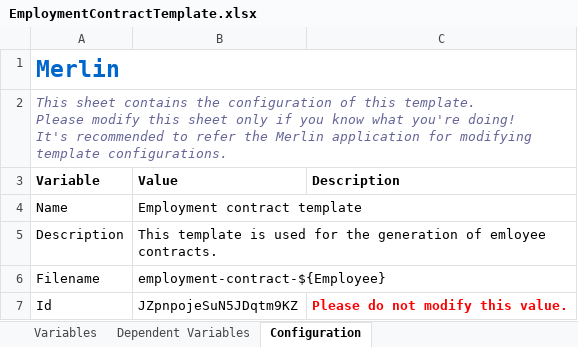
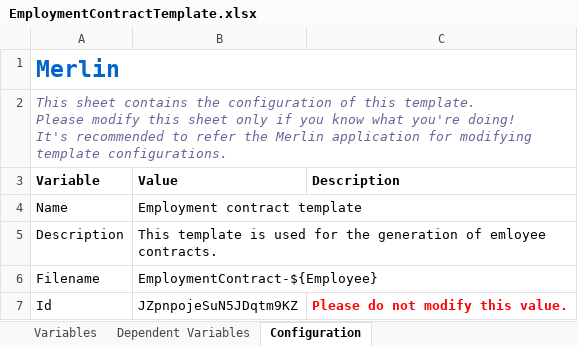
Before and after one commit to micromata/Merlin, an Excel workbook: examples/templates/EmploymentContractTemplate.xlsx, sheet Configuration, drawn as a sheet; values as stored, in another font and other column widths than the file's, no borders; the diff names each change by its address in the sheet, - before the commit and + after, or states it on an @@ line.

Commit message:
Examples renamed.

```diff
--- a/examples/templates/EmploymentContractTemplate.xlsx (sheet Configuration)
+++ b/examples/templates/EmploymentContractTemplate.xlsx (sheet Configuration)
-B6 (Value): employment-contract-${Employee}
+B6 (Value): EmploymentContract-${Employee}
```
Also changed, not shown: 2 other files.
